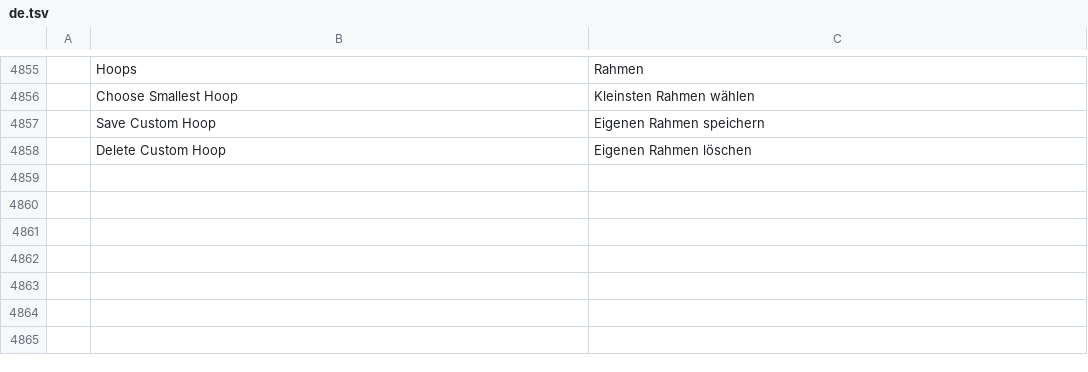
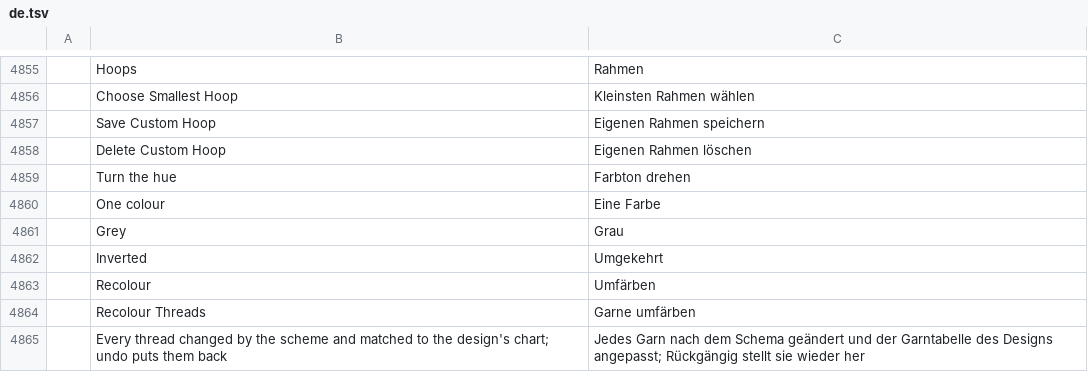
Before and after one commit to SiteSentrix/StitchFoundry, a TSV file: crates/ui-egui/src/i18n/de.tsv, drawn as a sheet; only a part is shown, gaps mark what is left out; the diff names each change by its address in the sheet, - before the commit and + after, or states it on an @@ line.

```diff
--- a/crates/ui-egui/src/i18n/de.tsv
+++ b/crates/ui-egui/src/i18n/de.tsv
+row 4859:  | Turn the hue | Farbton drehen
+row 4860:  | One colour | Eine Farbe
+row 4861:  | Grey | Grau
+row 4862:  | Inverted | Umgekehrt
+row 4863:  | Recolour | Umfärben
+row 4864:  | Recolour Threads | Garne umfärben
+row 4865:  | Every thread changed by the scheme and matched to the design's chart; undo puts them back | Jedes Garn nach dem Schema geändert und der Garntabelle des Designs angepasst; Rückgängig stellt sie wieder her
```
Also changed, not shown: crates/ui-egui/src/i18n/fr.tsv, crates/ui-egui/src/i18n/it.tsv, 17 other files.
